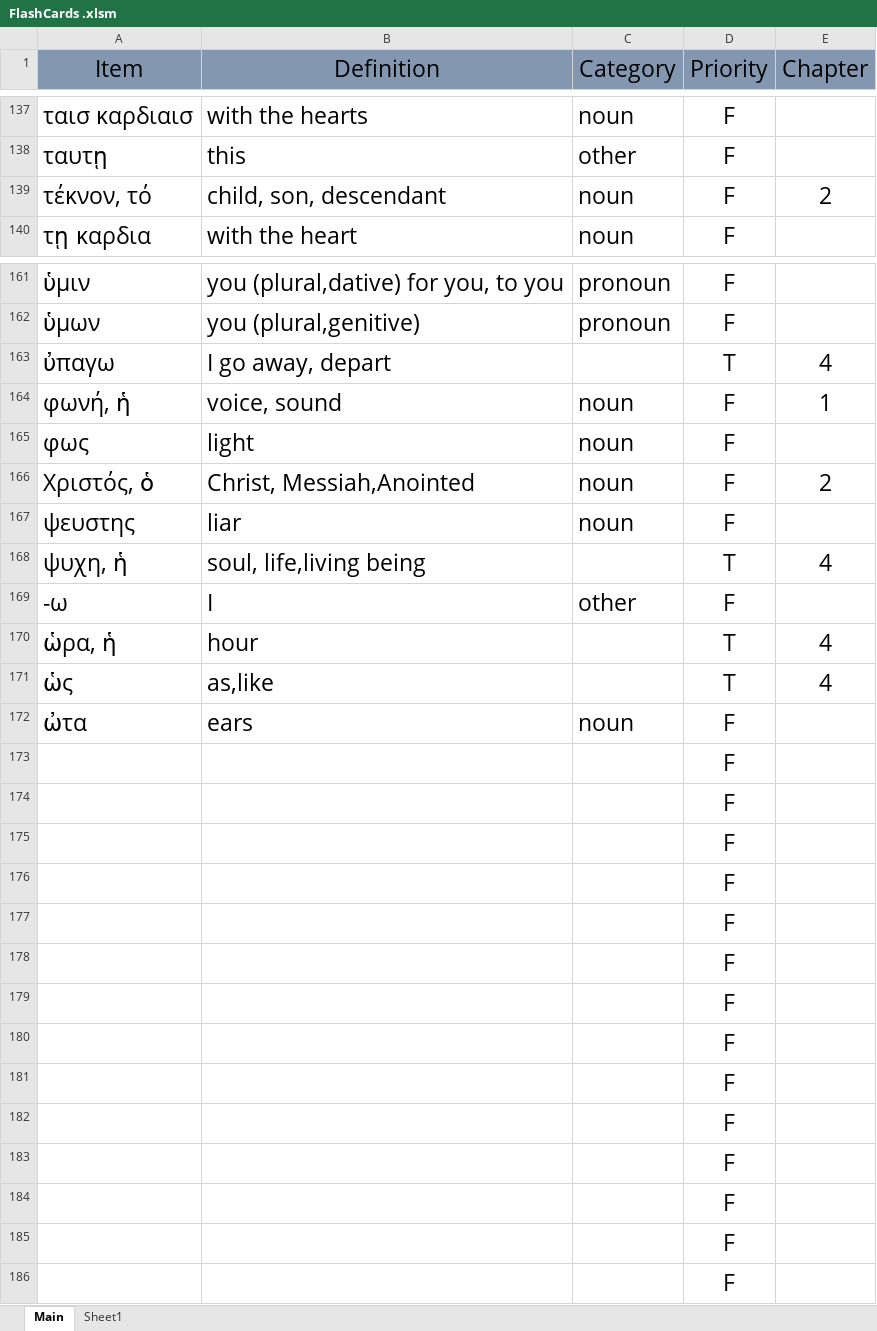
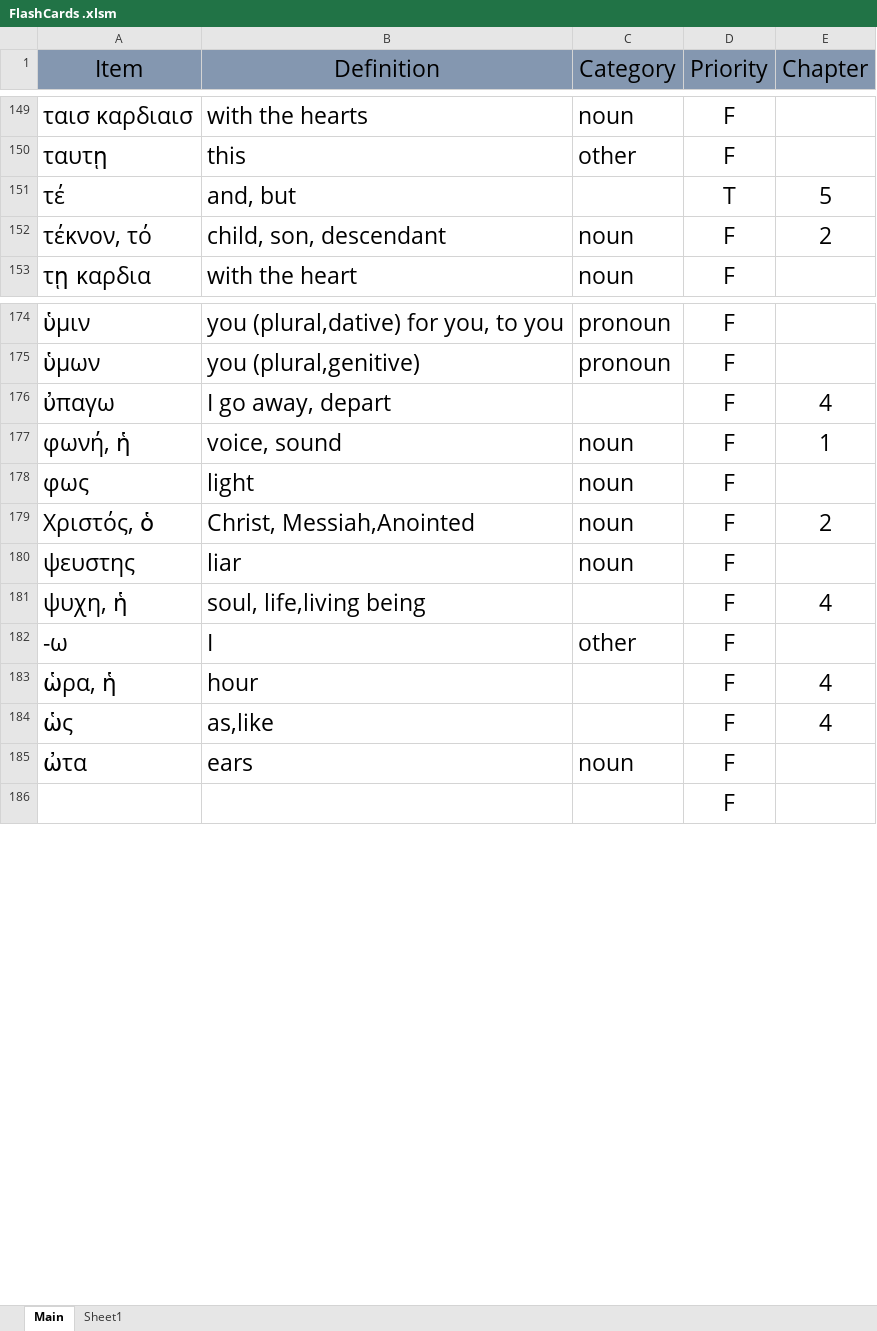
Before and after one commit to PeterSchmurr/Greek_Flashcards, an Excel workbook: FlashCards .xlsm, sheet Main, drawn as a sheet; only a part is shown, gaps mark what is left out; values as stored, in another font and other column widths than the file's, no borders; removed rows and columns are numbered as before the commit, all else as after; the diff covers the shown part only; the diff names each change by its address in the sheet, - before the commit and + after, or states it on an @@ line.

```diff
--- a/FlashCards .xlsm (sheet Main)
+++ b/FlashCards .xlsm (sheet Main)
+row 151: τέ | and, but |  | T | 5
-D176 (Priority): T
+D176 (Priority): F
-D181 (Priority): T
+D181 (Priority): F
-D183:D184 (Priority): T
+D183:D184 (Priority): F
-row 173:  |  |  | F
-row 174:  |  |  | F
-row 175:  |  |  | F
-row 176:  |  |  | F
-row 177:  |  |  | F
-row 178:  |  |  | F
-row 179:  |  |  | F
-row 180:  |  |  | F
-row 181:  |  |  | F
-row 182:  |  |  | F
-row 183:  |  |  | F
-row 184:  |  |  | F
-row 185:  |  |  | F
```
Also changed, not shown: 13 added rows, 1 removed row and 9 edited cells elsewhere in this sheet, 1 other file.
